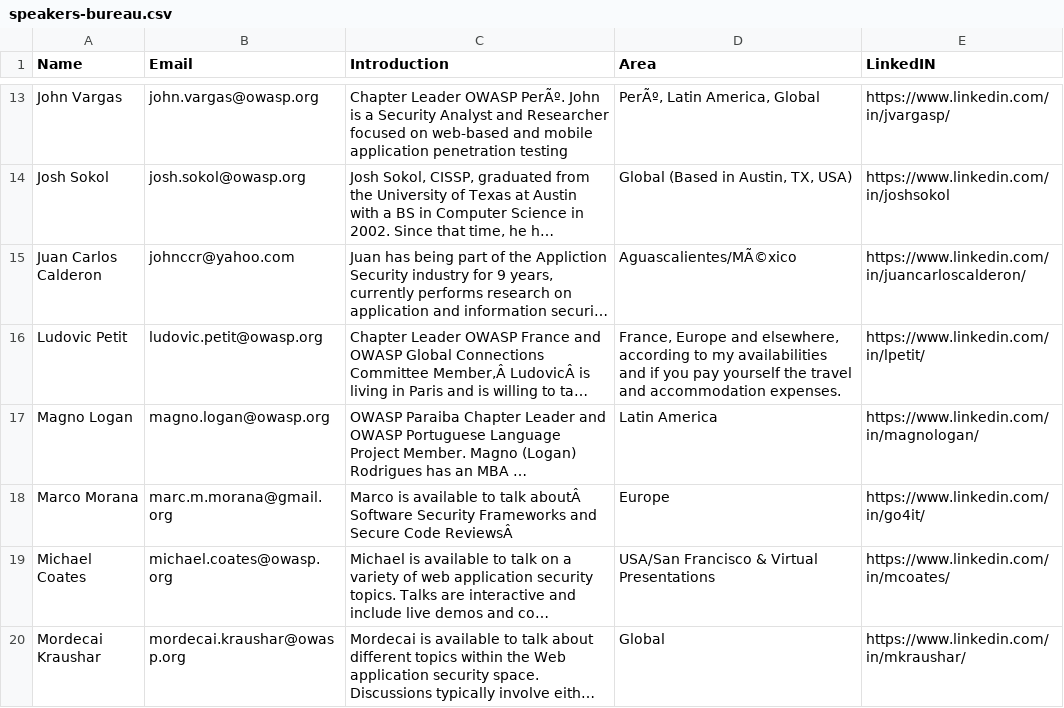
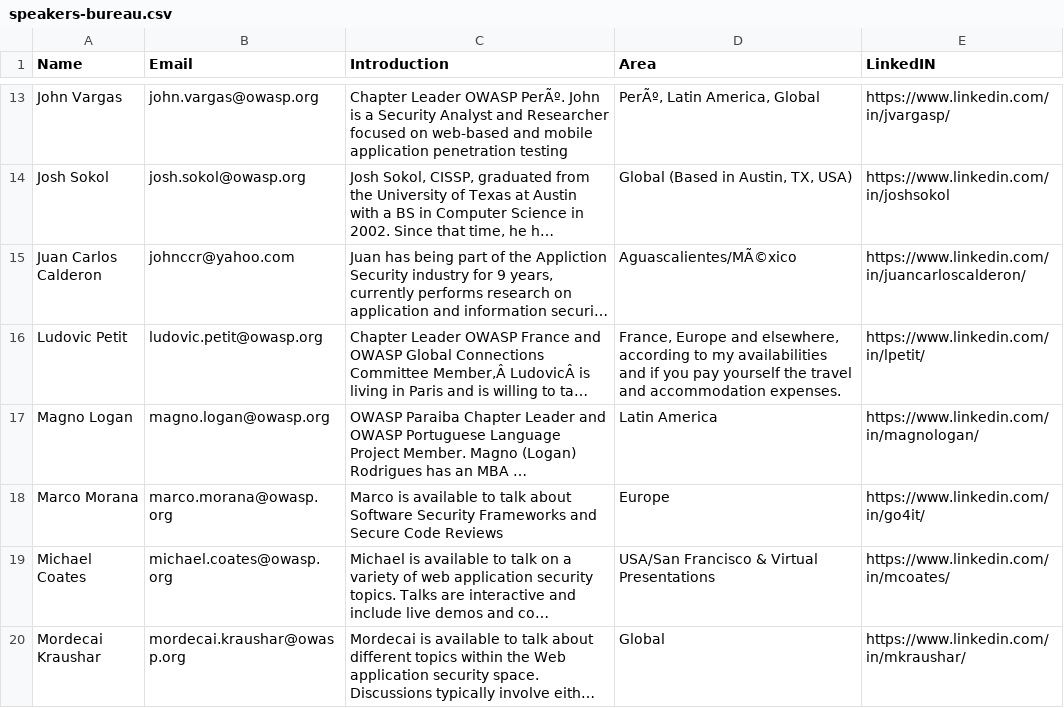
Before and after one commit to OWASP/www-committee-chapter, a CSV file: resources/speakers/speakers-bureau.csv, drawn as a sheet; only a part is shown, gaps mark what is left out; long unchanged cells end in …; the diff names each change by its address in the sheet, - before the commit and + after, or states it on an @@ line.

Commit message:
Update speakers-bureau.csv
fixed marco's entry

```diff
--- a/resources/speakers/speakers-bureau.csv
+++ b/resources/speakers/speakers-bureau.csv
-B18 (Email): marc.m.morana@gmail.org
+B18 (Email): marco.morana@owasp.org
-C18 (Introduction): …to talk aboutÂ Software Security Frameworks and Secure Code ReviewsÂ
+C18 (Introduction): …to talk about Software Security Frameworks and Secure Code Reviews
```
